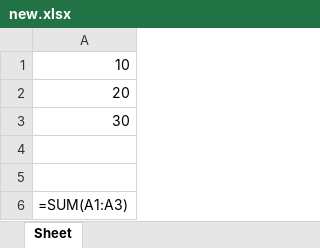
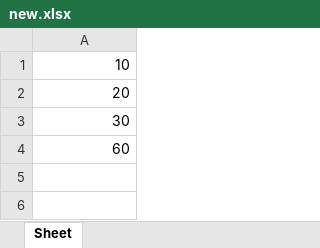
Before and after one commit to musekorea/Python-RPA-Excel, an Excel workbook: new.xlsx, sheet Sheet, drawn as a sheet; values as stored, in another font and other column widths than the file's, no borders; formulas without a stored value are shown as written; removed rows and columns are numbered as before the commit, all else as after; the diff names each change by its address in the sheet, - before the commit and + after, or states it on an @@ line.

```diff
--- a/new.xlsx (sheet Sheet)
+++ b/new.xlsx (sheet Sheet)
-row 4: (empty)
-row 5: (empty)
-A4: =SUM(A1:A3)
+A4: 60
```
Also changed, not shown: 2 other files.
